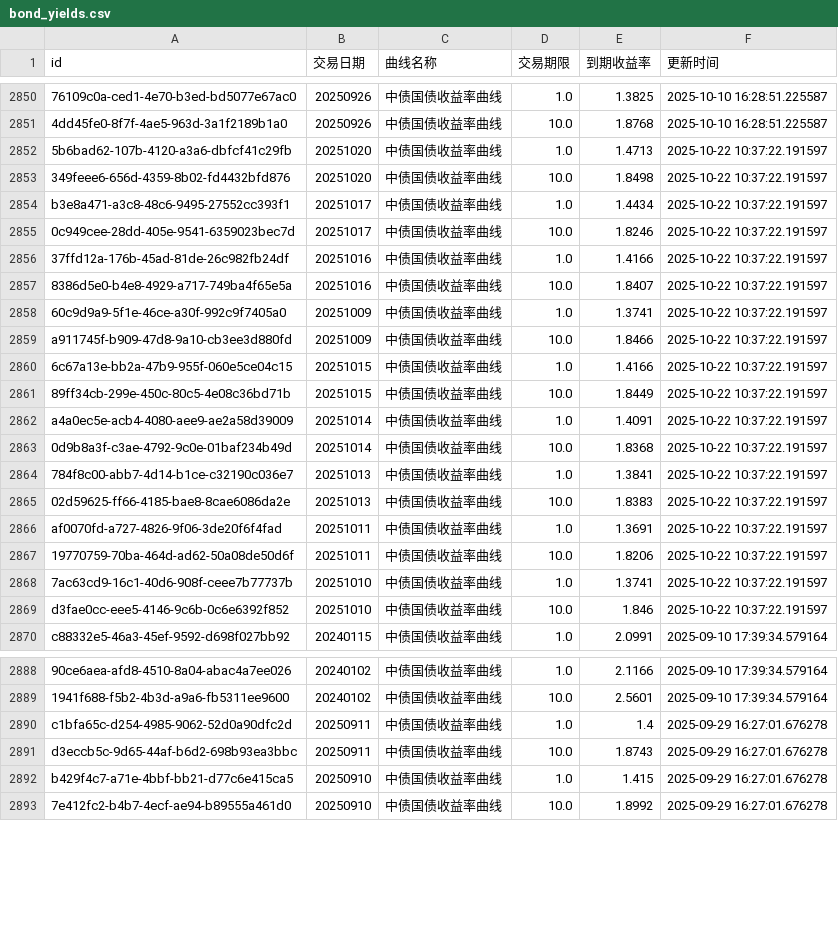
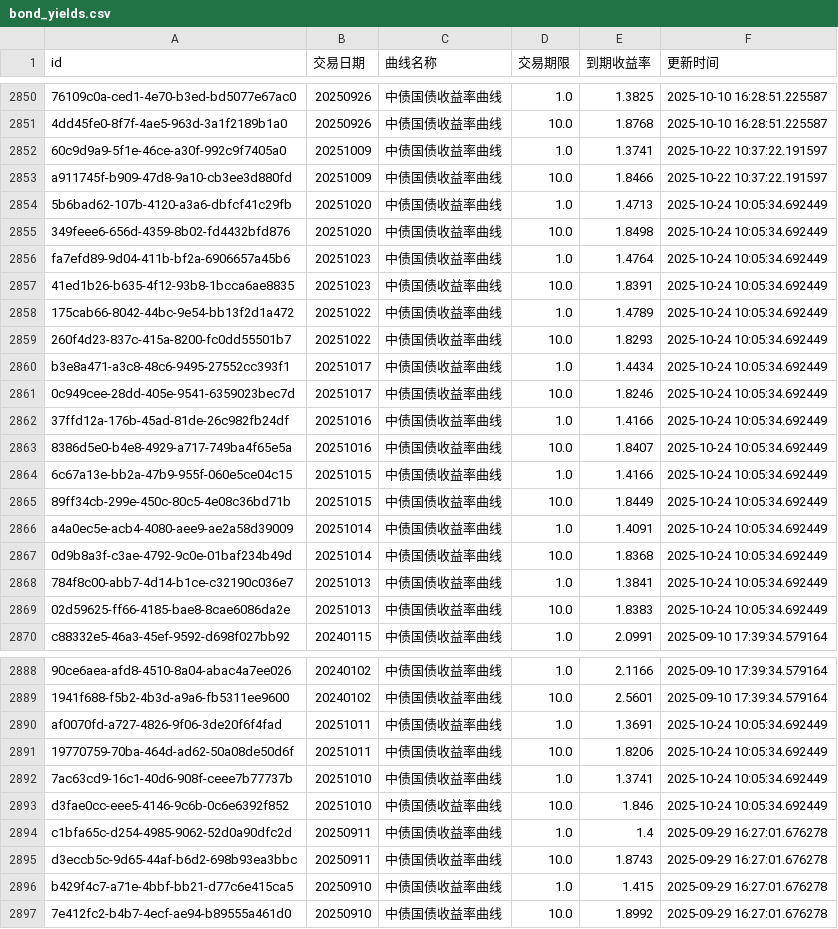
Before and after one commit to ha5h6r000wn/st_idx_visualizer, a CSV file: data/csv/bond_yields.csv, drawn as a sheet; only a part is shown, gaps mark what is left out; removed rows and columns are numbered as before the commit, all else as after; the diff covers the shown part only; the diff names each change by its address in the sheet, - before the commit and + after, or states it on an @@ line.

```diff
--- a/data/csv/bond_yields.csv
+++ b/data/csv/bond_yields.csv
-row 2852: 5b6bad62-107b-4120-a3a6-dbfcf41c29fb | 20251020 | 中债国债收益率曲线 | 1.0 | 1.4713 | 2025-10-22 10:37:22.191597
-row 2853: 349feee6-656d-4359-8b02-fd4432bfd876 | 20251020 | 中债国债收益率曲线 | 10.0 | 1.8498 | 2025-10-22 10:37:22.191597
-row 2854: b3e8a471-a3c8-48c6-9495-27552cc393f1 | 20251017 | 中债国债收益率曲线 | 1.0 | 1.4434 | 2025-10-22 10:37:22.191597
-row 2855: 0c949cee-28dd-405e-9541-6359023bec7d | 20251017 | 中债国债收益率曲线 | 10.0 | 1.8246 | 2025-10-22 10:37:22.191597
-row 2856: 37ffd12a-176b-45ad-81de-26c982fb24df | 20251016 | 中债国债收益率曲线 | 1.0 | 1.4166 | 2025-10-22 10:37:22.191597
-row 2857: 8386d5e0-b4e8-4929-a717-749ba4f65e5a | 20251016 | 中债国债收益率曲线 | 10.0 | 1.8407 | 2025-10-22 10:37:22.191597
+row 2854: 5b6bad62-107b-4120-a3a6-dbfcf41c29fb | 20251020 | 中债国债收益率曲线 | 1.0 | 1.4713 | 2025-10-24 10:05:34.692449
+row 2855: 349feee6-656d-4359-8b02-fd4432bfd876 | 20251020 | 中债国债收益率曲线 | 10.0 | 1.8498 | 2025-10-24 10:05:34.692449
+row 2856: fa7efd89-9d04-411b-bf2a-6906657a45b6 | 20251023 | 中债国债收益率曲线 | 1.0 | 1.4764 | 2025-10-24 10:05:34.692449
+row 2857: 41ed1b26-b635-4f12-93b8-1bcca6ae8835 | 20251023 | 中债国债收益率曲线 | 10.0 | 1.8391 | 2025-10-24 10:05:34.692449
+row 2858: 175cab66-8042-44bc-9e54-bb13f2d1a472 | 20251022 | 中债国债收益率曲线 | 1.0 | 1.4789 | 2025-10-24 10:05:34.692449
+row 2859: 260f4d23-837c-415a-8200-fc0dd55501b7 | 20251022 | 中债国债收益率曲线 | 10.0 | 1.8293 | 2025-10-24 10:05:34.692449
+row 2860: b3e8a471-a3c8-48c6-9495-27552cc393f1 | 20251017 | 中债国债收益率曲线 | 1.0 | 1.4434 | 2025-10-24 10:05:34.692449
+row 2861: 0c949cee-28dd-405e-9541-6359023bec7d | 20251017 | 中债国债收益率曲线 | 10.0 | 1.8246 | 2025-10-24 10:05:34.692449
+row 2862: 37ffd12a-176b-45ad-81de-26c982fb24df | 20251016 | 中债国债收益率曲线 | 1.0 | 1.4166 | 2025-10-24 10:05:34.692449
+row 2863: 8386d5e0-b4e8-4929-a717-749ba4f65e5a | 20251016 | 中债国债收益率曲线 | 10.0 | 1.8407 | 2025-10-24 10:05:34.692449
-F2864:F2869 (更新时间): 2025-10-22 10:37:22.191597
+F2864:F2869 (更新时间): 2025-10-24 10:05:34.692449
-row 2866: af0070fd-a727-4826-9f06-3de20f6f4fad | 20251011 | 中债国债收益率曲线 | 1.0 | 1.3691 | 2025-10-22 10:37:22.191597
-row 2867: 19770759-70ba-464d-ad62-50a08de50d6f | 20251011 | 中债国债收益率曲线 | 10.0 | 1.8206 | 2025-10-22 10:37:22.191597
-row 2868: 7ac63cd9-16c1-40d6-908f-ceee7b77737b | 20251010 | 中债国债收益率曲线 | 1.0 | 1.3741 | 2025-10-22 10:37:22.191597
-row 2869: d3fae0cc-eee5-4146-9c6b-0c6e6392f852 | 20251010 | 中债国债收益率曲线 | 10.0 | 1.846 | 2025-10-22 10:37:22.191597
+row 2890: af0070fd-a727-4826-9f06-3de20f6f4fad | 20251011 | 中债国债收益率曲线 | 1.0 | 1.3691 | 2025-10-24 10:05:34.692449
+row 2891: 19770759-70ba-464d-ad62-50a08de50d6f | 20251011 | 中债国债收益率曲线 | 10.0 | 1.8206 | 2025-10-24 10:05:34.692449
+row 2892: 7ac63cd9-16c1-40d6-908f-ceee7b77737b | 20251010 | 中债国债收益率曲线 | 1.0 | 1.3741 | 2025-10-24 10:05:34.692449
+row 2893: d3fae0cc-eee5-4146-9c6b-0c6e6392f852 | 20251010 | 中债国债收益率曲线 | 10.0 | 1.846 | 2025-10-24 10:05:34.692449
```
Also changed, not shown: 2 edited cells elsewhere in this file, data/csv/index_valuations.csv, 2 other files.
